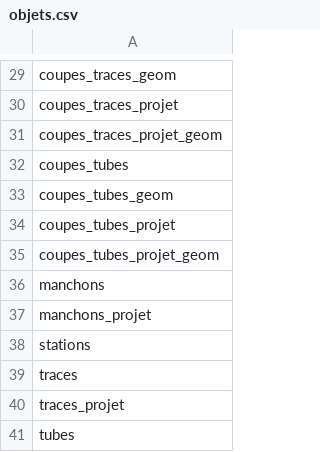
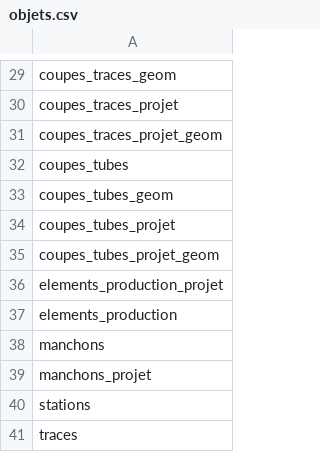
Before and after one commit to VilleDePully/schemasuite_qgis, a CSV file: objets.csv, drawn as a sheet; only a part is shown, gaps mark what is left out; the shorter side is filled out with more unchanged rows.

Commit message:
Ajout des éléments de production au Readme
Ajout des éléments de production au Readme

```diff
--- a/objets.csv
+++ b/objets.csv
@@ -35,2 +35,4 @@ coupes_tubes_projet
 coupes_tubes_projet_geom
+elements_production_projet
+elements_production
 manchons
```
